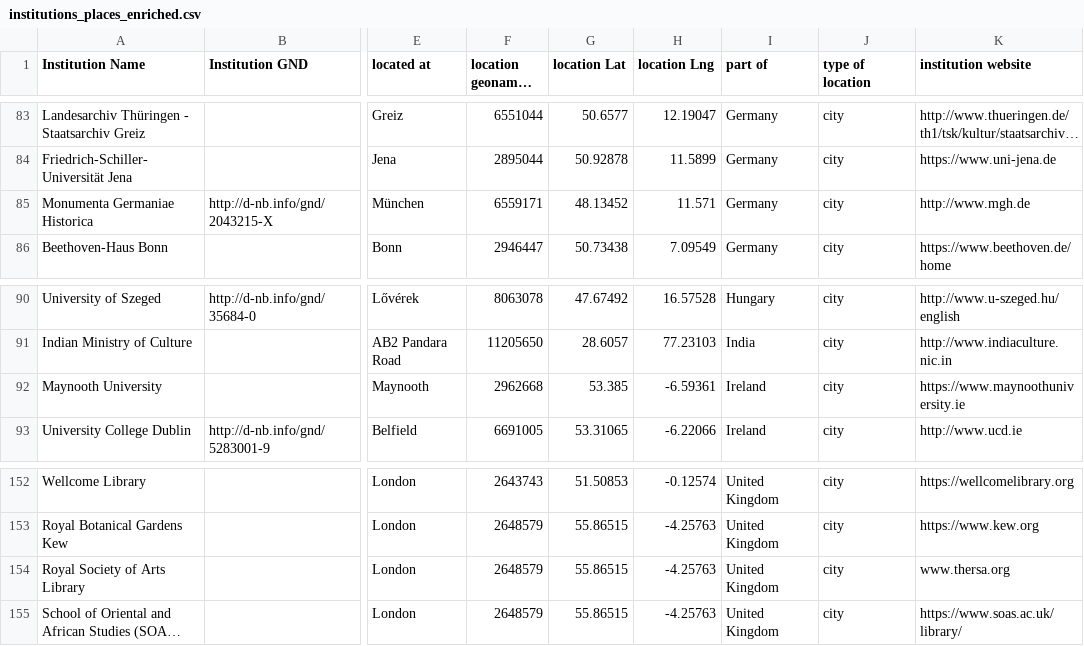
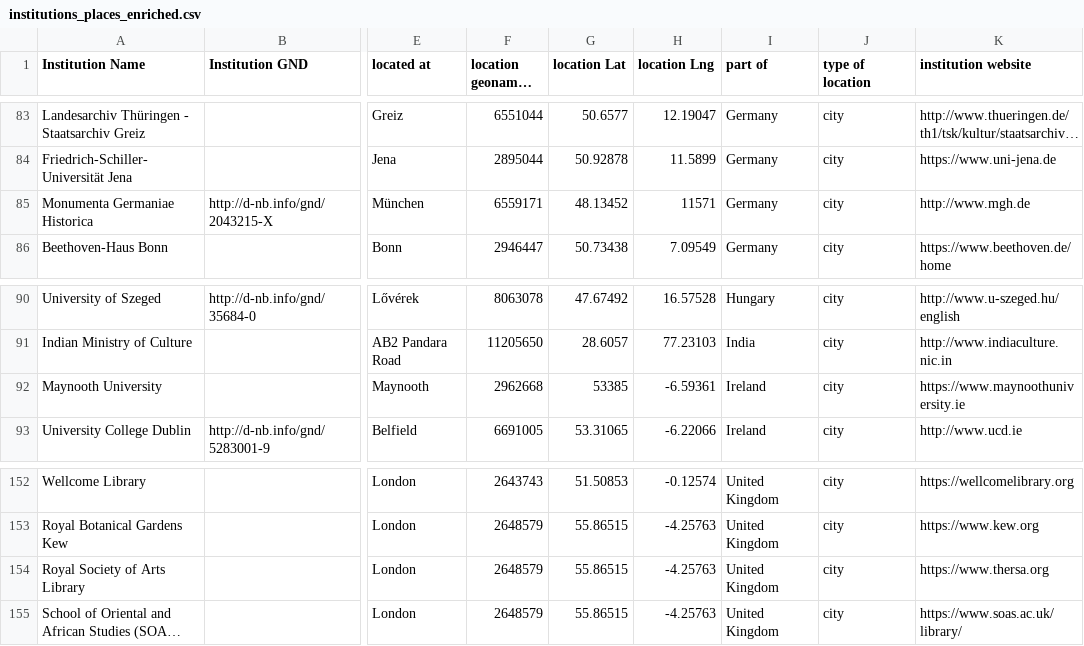
Before and after one commit to gfranzini/digEds_cat, a CSV file: institutions_places_enriched.csv, drawn as a sheet; only a part is shown, gaps mark what is left out; long unchanged cells end in …; the diff covers the shown part only; the diff names each change by its address in the sheet, - before the commit and + after, or states it on an @@ line.

```diff
--- a/institutions_places_enriched.csv
+++ b/institutions_places_enriched.csv
-H85 (location Lng): 11.571
+H85 (location Lng): 11571
-G92 (location Lat): 53.385
+G92 (location Lat): 53385
-K154 (institution website): www.thersa.org
+K154 (institution website): https://www.thersa.org
```
Also changed, not shown: 25 edited cells elsewhere in this file.
